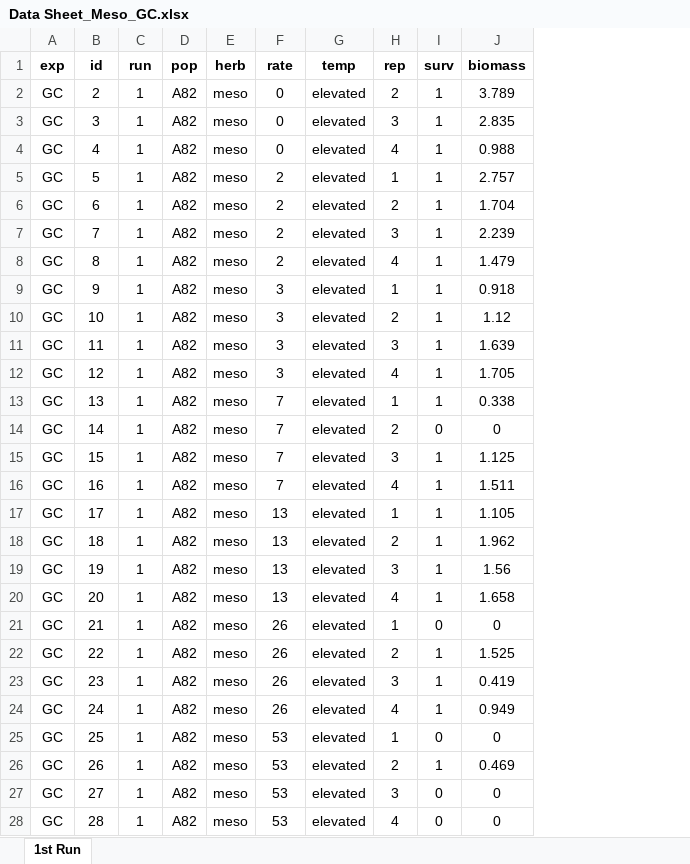
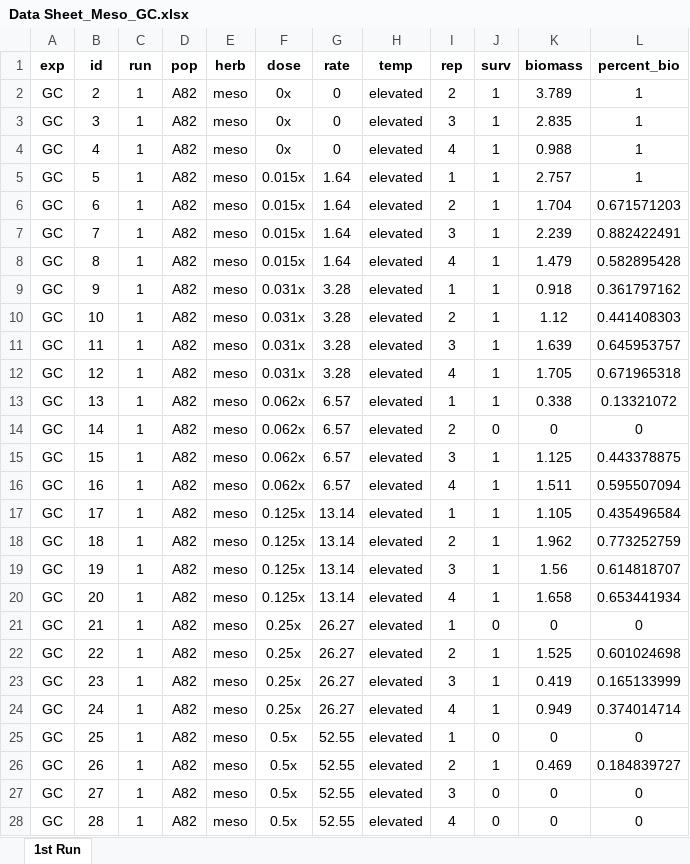
Before and after one commit to Wisc-Weeds/FFaleco, an Excel workbook: PhD/PhD Projects/Waterhemp/Metabolism Inhibitors/GC/Mesotrione/2023/Mesotrione_Absolute ED/Data Sheet_Meso_GC.xlsx, sheet 1st Run, drawn as a sheet; only a part is shown; values as stored, in another font and other column widths than the file's, no borders; addresses are those after the commit; the diff covers the shown part only; the diff names each change by its address in the sheet, - before the commit and + after, or states it on an @@ line.

```diff
--- a/PhD/PhD Projects/Waterhemp/Metabolism Inhibitors/GC/Mesotrione/2023/Mesotrione_Absolute ED/Data Sheet_Meso_GC.xlsx (sheet 1st Run)
+++ b/PhD/PhD Projects/Waterhemp/Metabolism Inhibitors/GC/Mesotrione/2023/Mesotrione_Absolute ED/Data Sheet_Meso_GC.xlsx (sheet 1st Run)
+column F (dose), rows 2-28: 0x | 0x | 0x | 0.015x | 0.015x | 0.015x | 0.015x | 0.031x | 0.031x | 0.031x | 0.031x | 0.062x | 0.062x | 0.062x | 0.062x | 0.125x | 0.125x | 0.125x | 0.125x | 0.25x | 0.25x | 0.25x | 0.25x | 0.5x | 0.5x | 0.5x | 0.5x
+column L (percent_bio), rows 2-28: 1 | 1 | 1 | 1 | 0.671571203 | 0.882422491 | 0.582895428 | 0.361797162 | 0.441408303 | 0.645953757 | 0.671965318 | 0.13321072 | 0 | 0.443378875 | 0.595507094 | 0.435496584 | 0.773252759 | 0.614818707 | 0.653441934 | 0 | 0.601024698 | 0.165133999 | 0.374014714 | 0 | 0.184839727 | 0 | 0
-G5:G8 (rate): 2
+G5:G8 (rate): 1.64
-G9:G12 (rate): 3
+G9:G12 (rate): 3.28
-G13:G16 (rate): 7
+G13:G16 (rate): 6.57
-G17:G20 (rate): 13
+G17:G20 (rate): 13.14
-G21:G24 (rate): 26
+G21:G24 (rate): 26.27
-G25:G28 (rate): 53
+G25:G28 (rate): 52.55
```
Also changed, not shown: 497 edited cells elsewhere in this sheet, PhD/PhD Projects/Waterhemp/Metabolism Inhibitors/GC/2,4-D/2023/2,4-D_Absolute ED/Data Sheet_2,4-D_GC.xlsx, PhD/PhD Projects/Waterhemp/Metabolism Inhibitors/GC/Atrazine/2023/Data Sheet_Atra_GC.xlsx, 25 other files.
